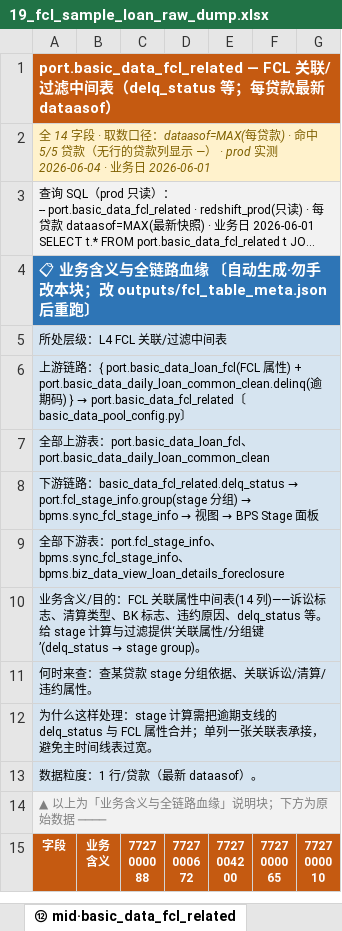
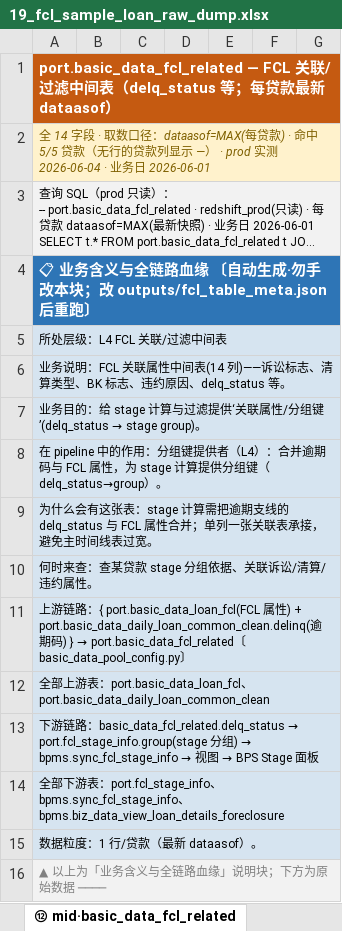
Before and after one commit to wen001-git/ForeclosureRule2, an Excel workbook: docs/19_fcl_sample_loan_raw_dump.xlsx, sheet ⑫ mid·basic_data_fcl_related, drawn as a sheet; only a part is shown; the shorter side is filled out with more unchanged rows; long unchanged cells end in …; values as stored, in another font and other column widths than the file's, no borders; removed rows and columns are numbered as before the commit, all else as after; the diff names each change by its address in the sheet, - before the commit and + after, or states it on an @@ line.

```diff
--- a/docs/19_fcl_sample_loan_raw_dump.xlsx (sheet ⑫ mid·basic_data_fcl_related)
+++ b/docs/19_fcl_sample_loan_raw_dump.xlsx (sheet ⑫ mid·basic_data_fcl_related)
+row 6: 业务说明：FCL 关联属性中间表(14 列)——诉讼标志、清算类型、BK 标志、违约原因、delq_status 等。
+row 7: 业务目的：给 stage 计算与过滤提供‘关联属性/分组键’(delq_status → stage group)。
+row 8: 在 pipeline 中的作用：分组键提供者（L4）：合并逾期码与 FCL 属性，为 stage 计算提供分组键（delq_status→group）。
+row 9: 为什么会有这张表：stage 计算需把逾期支线的 delq_status 与 FCL 属性合并；单列一张关联表承接，避免主时间线表过宽。
@@ row 11 moved to row 10: 何时来查：查某贷款 stage 分组依据、关联诉讼/清算/违约属性。 @@
-row 10: 业务含义/目的：FCL 关联属性中间表(14 列)——诉讼标志、清算类型、BK 标志、违约原因、delq_status 等。 给 stage 计算与过滤提供‘关联属性/分组键’(delq_status → stage group)。
-row 12: 为什么这样处理：stage 计算需把逾期支线的 delq_status 与 FCL 属性合并；单列一张关联表承接，避免主时间线表过宽。
```
Also changed, not shown: sheet ⓪ 表说明与全链路血缘, sheet ㉔ dict·portnewrezdatadic, sheet ⑰ mid·bankruptcy, sheet ㉓ bps·bankruptcy, sheet ⑥ src·portnewrezprop, sheet ⑨ mid·temp_basic_data_fcl, 18 more sheets, 53 other files.
